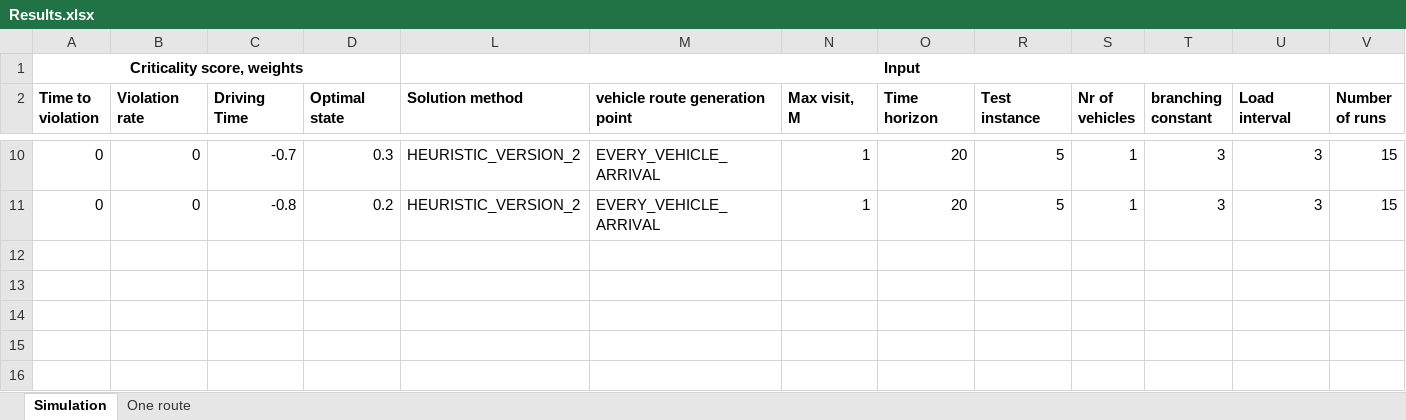
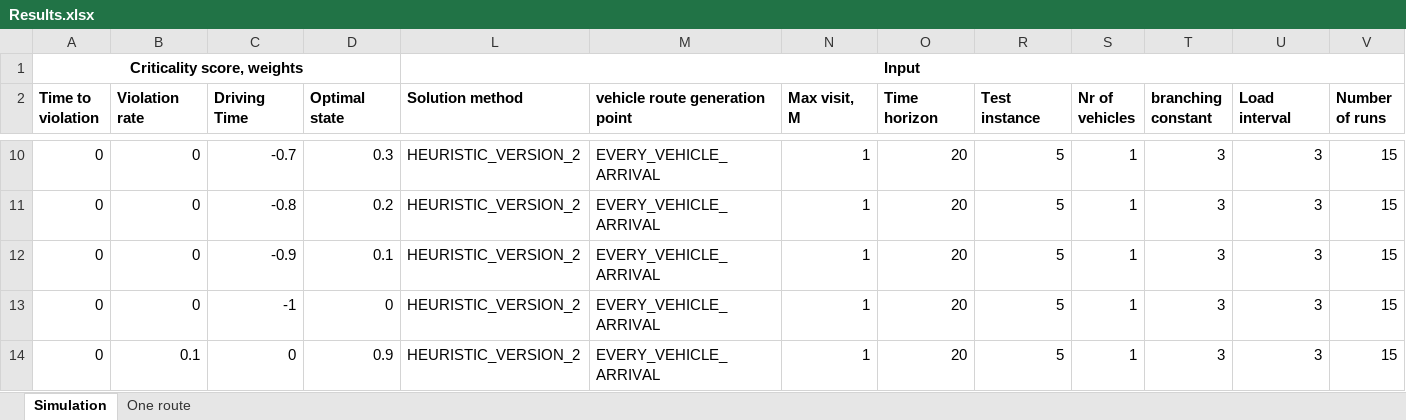
Before and after one commit to kristinehagen/Master, an Excel workbook: Results.xlsx, sheet Simulation, drawn as a sheet; only a part is shown, gaps mark what is left out; values as stored, in another font and other column widths than the file's, no borders; conditional formats not drawn; rows hold the shown columns only; the diff names each change by its address in the sheet, - before the commit and + after, or states it on an @@ line.

```diff
--- a/Results.xlsx (sheet Simulation)
+++ b/Results.xlsx (sheet Simulation)
+row 12: 0 | 0 | -0.9 | 0.1 | HEURISTIC_VERSION_2 | EVERY_VEHICLE_ARRIVAL | 1 | 20 | 5 | 1 | 3 | 3 | 15
+row 13: 0 | 0 | -1 | 0 | HEURISTIC_VERSION_2 | EVERY_VEHICLE_ARRIVAL | 1 | 20 | 5 | 1 | 3 | 3 | 15
+row 14: 0 | 0.1 | 0 | 0.9 | HEURISTIC_VERSION_2 | EVERY_VEHICLE_ARRIVAL | 1 | 20 | 5 | 1 | 3 | 3 | 15
```
Also changed, not shown: hidden cells, 4 other files.
